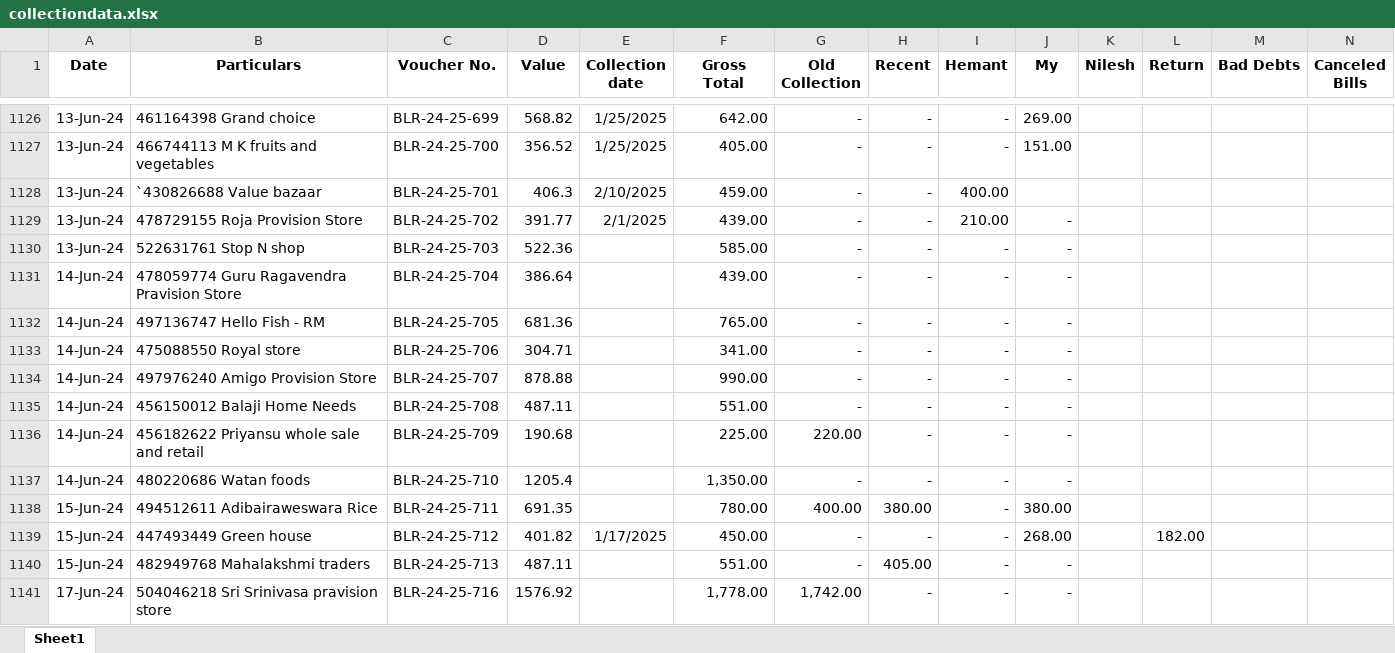
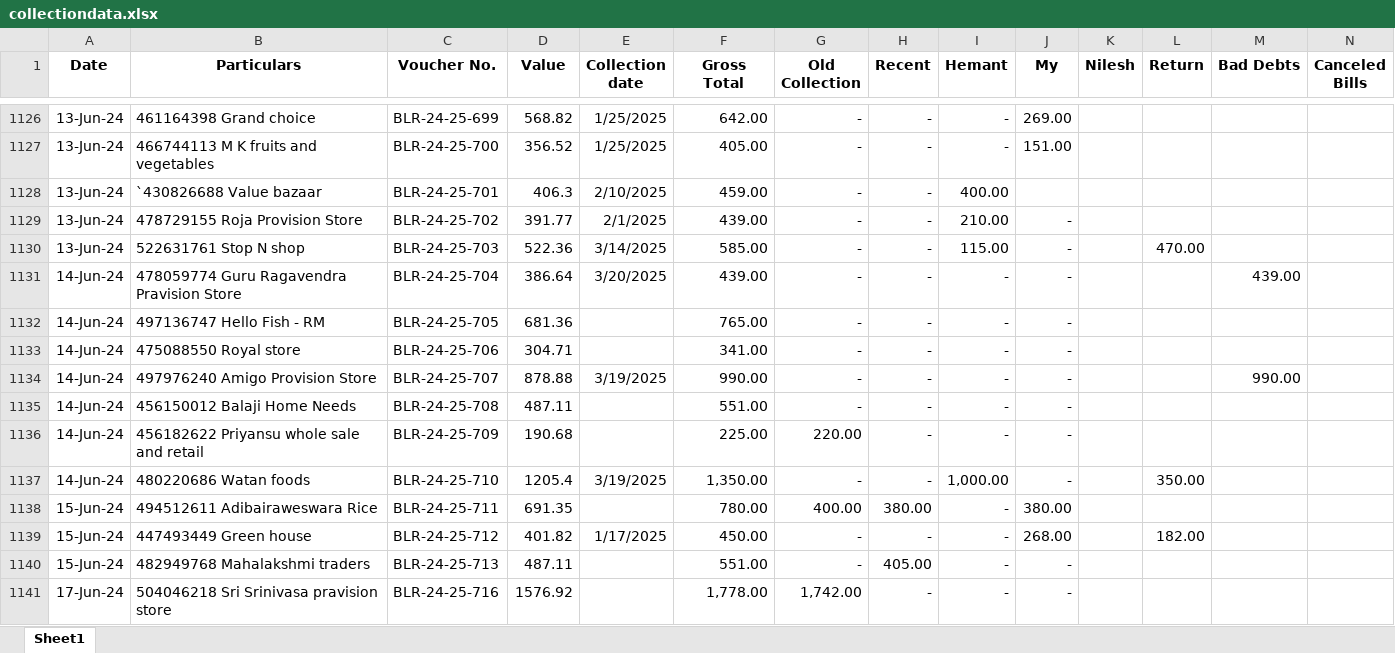
Before and after one commit to shreyasukco/gusto_dashbord, an Excel workbook: collectiondata.xlsx, sheet Sheet1, drawn as a sheet; only a part is shown, gaps mark what is left out; values as stored, in another font and other column widths than the file's, no borders; the diff covers the shown part only; the diff names each change by its address in the sheet, - before the commit and + after, or states it on an @@ line.

Commit message:
Updated collection file

```diff
--- a/collectiondata.xlsx (sheet Sheet1)
+++ b/collectiondata.xlsx (sheet Sheet1)
-E1130 (Collection date): (empty)
+E1130 (Collection date): 3/14/2025
-I1130 (Hemant): -
+I1130 (Hemant): 115.00
-L1130 (Return): (empty)
+L1130 (Return): 470.00
-E1131 (Collection date): (empty)
+E1131 (Collection date): 3/20/2025
-M1131 (Bad Debts): (empty)
+M1131 (Bad Debts): 439.00
-E1134 (Collection date): (empty)
+E1134 (Collection date): 3/19/2025
-M1134 (Bad Debts): (empty)
+M1134 (Bad Debts): 990.00
-E1137 (Collection date): (empty)
+E1137 (Collection date): 3/19/2025
-I1137 (Hemant): -
+I1137 (Hemant): 1,000.00
-L1137 (Return): (empty)
+L1137 (Return): 350.00
```
Also changed, not shown: 301 edited cells elsewhere in this sheet.
